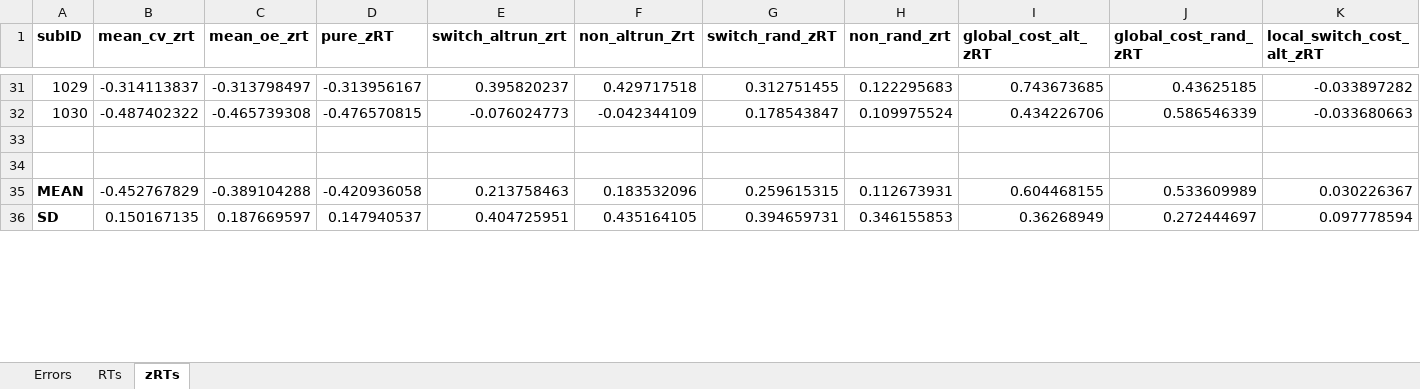
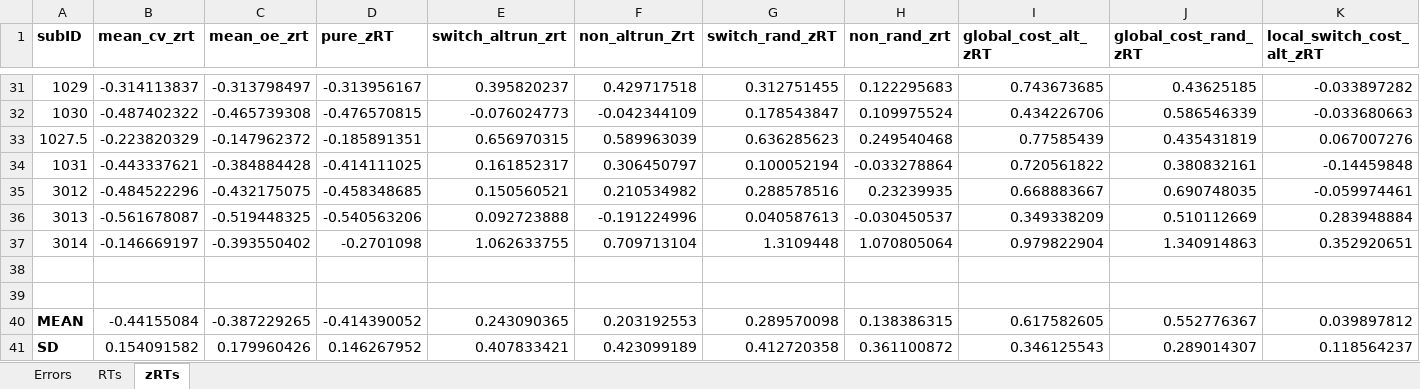
Before and after one commit to npm27/Spring-2019-Projects, an Excel workbook: CVOE/5 Manuscript/Output/Older Healthy Output 10_14.xlsx, sheet zRTs, drawn as a sheet; only a part is shown, gaps mark what is left out; values as stored, in another font and other column widths than the file's, no borders; addresses are those after the commit; rows hold the shown columns only; the diff covers the shown part only; the diff names each change by its address in the sheet, - before the commit and + after, or states it on an @@ line.

```diff
--- a/CVOE/5 Manuscript/Output/Older Healthy Output 10_14.xlsx (sheet zRTs)
+++ b/CVOE/5 Manuscript/Output/Older Healthy Output 10_14.xlsx (sheet zRTs)
+row 33: 1027.5 | -0.223820329 | -0.147962372 | -0.185891351 | 0.656970315 | 0.589963039 | 0.636285623 | 0.249540468 | 0.77585439 | 0.435431819 | 0.067007276
+row 34: 1031 | -0.443337621 | -0.384884428 | -0.414111025 | 0.161852317 | 0.306450797 | 0.100052194 | -0.033278864 | 0.720561822 | 0.380832161 | -0.14459848
+row 35: 3012 | -0.484522296 | -0.432175075 | -0.458348685 | 0.150560521 | 0.210534982 | 0.288578516 | 0.23239935 | 0.668883667 | 0.690748035 | -0.059974461
+row 36: 3013 | -0.561678087 | -0.519448325 | -0.540563206 | 0.092723888 | -0.191224996 | 0.040587613 | -0.030450537 | 0.349338209 | 0.510112669 | 0.283948884
+row 37: 3014 | -0.146669197 | -0.393550402 | -0.2701098 | 1.062633755 | 0.709713104 | 1.3109448 | 1.070805064 | 0.979822904 | 1.340914863 | 0.352920651
-B40 (mean_cv_zrt): -0.452767829
+B40 (mean_cv_zrt): -0.44155084
-C40 (mean_oe_zrt): -0.389104288
+C40 (mean_oe_zrt): -0.387229265
-D40 (pure_zRT): -0.420936058
+D40 (pure_zRT): -0.414390052
-E40 (switch_altrun_zrt): 0.213758463
+E40 (switch_altrun_zrt): 0.243090365
-F40 (non_altrun_Zrt): 0.183532096
+F40 (non_altrun_Zrt): 0.203192553
-G40 (switch_rand_zRT): 0.259615315
+G40 (switch_rand_zRT): 0.289570098
-H40 (non_rand_zrt): 0.112673931
+H40 (non_rand_zrt): 0.138386315
-I40 (global_cost_alt_zRT): 0.604468155
+I40 (global_cost_alt_zRT): 0.617582605
-J40 (global_cost_rand_zRT): 0.533609989
+J40 (global_cost_rand_zRT): 0.552776367
-K40 (local_switch_cost_alt_zRT): 0.030226367
+K40 (local_switch_cost_alt_zRT): 0.039897812
-B41 (mean_cv_zrt): 0.150167135
+B41 (mean_cv_zrt): 0.154091582
-C41 (mean_oe_zrt): 0.187669597
+C41 (mean_oe_zrt): 0.179960426
-D41 (pure_zRT): 0.147940537
+D41 (pure_zRT): 0.146267952
-E41 (switch_altrun_zrt): 0.404725951
+E41 (switch_altrun_zrt): 0.407833421
-F41 (non_altrun_Zrt): 0.435164105
+F41 (non_altrun_Zrt): 0.423099189
-G41 (switch_rand_zRT): 0.394659731
+G41 (switch_rand_zRT): 0.412720358
-H41 (non_rand_zrt): 0.346155853
+H41 (non_rand_zrt): 0.361100872
-I41 (global_cost_alt_zRT): 0.36268949
+I41 (global_cost_alt_zRT): 0.346125543
-J41 (global_cost_rand_zRT): 0.272444697
+J41 (global_cost_rand_zRT): 0.289014307
-K41 (local_switch_cost_alt_zRT): 0.097778594
+K41 (local_switch_cost_alt_zRT): 0.118564237
```
Also changed, not shown: 46 edited cells elsewhere in this sheet, sheet RTs, sheet Errors, CVOE/5 Manuscript/Output/Older MCI Output 10_14.xlsx, 12 other files.
